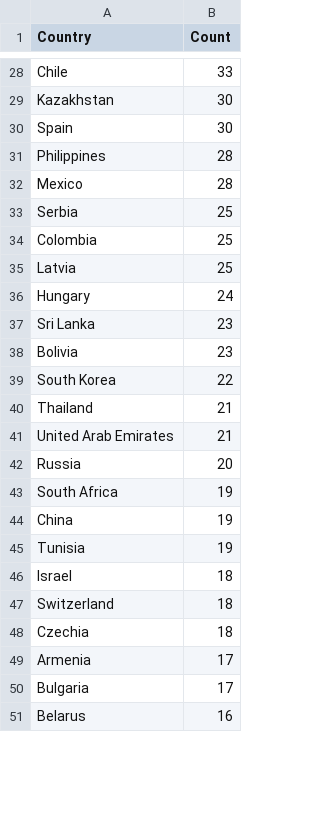
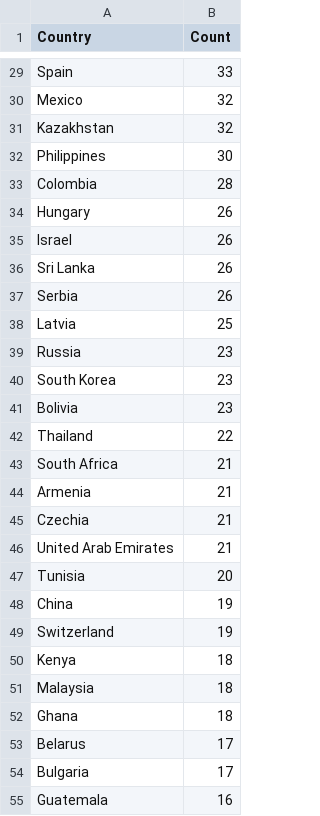
Before and after one commit to Prabhath-de/cowrie-analysis, a CSV file: csv/countries.csv, drawn as a sheet; only a part is shown, gaps mark what is left out; removed rows and columns are numbered as before the commit, all else as after; the diff covers the shown part only; the diff names each change by its address in the sheet, - before the commit and + after, or states it on an @@ line.

```diff
--- a/csv/countries.csv
+++ b/csv/countries.csv
-A29 (Country): Chile
+A29 (Country): Spain
+row 30: Mexico | 32
-B31 (Count): 30
+B31 (Count): 32
-row 30: Spain | 30
-B32 (Count): 28
+B32 (Count): 30
-A33 (Country): Mexico
+A33 (Country): Colombia
+row 34: Hungary | 26
+row 35: Israel | 26
+row 36: Sri Lanka | 26
-B37 (Count): 25
+B37 (Count): 26
-row 34: Colombia | 25
-row 36: Hungary | 24
+row 39: Russia | 23
-A40 (Country): Sri Lanka
+A40 (Country): South Korea
-row 39: South Korea | 22
-B42 (Count): 21
+B42 (Count): 22
+row 43: South Africa | 21
+row 44: Armenia | 21
+row 45: Czechia | 21
-A47 (Country): Russia
+A47 (Country): Tunisia
-row 43: South Africa | 19
-row 45: Tunisia | 19
-row 46: Israel | 18
-B49 (Count): 18
+B49 (Count): 19
-A50 (Country): Czechia
+A50 (Country): Kenya
+row 51: Malaysia | 18
+row 52: Ghana | 18
-A53 (Country): Armenia
+A53 (Country): Belarus
-A55 (Country): Belarus
+A55 (Country): Guatemala
```
Also changed, not shown: 13 added rows, 16 removed rows, 7 moved rows and 31 edited cells elsewhere in this file, csv/passwords.csv, csv/top_ips.csv, 9 other files.
